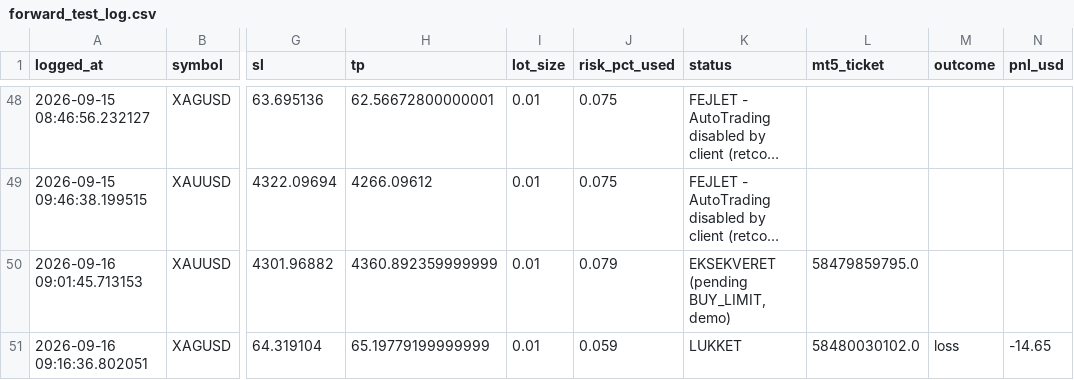
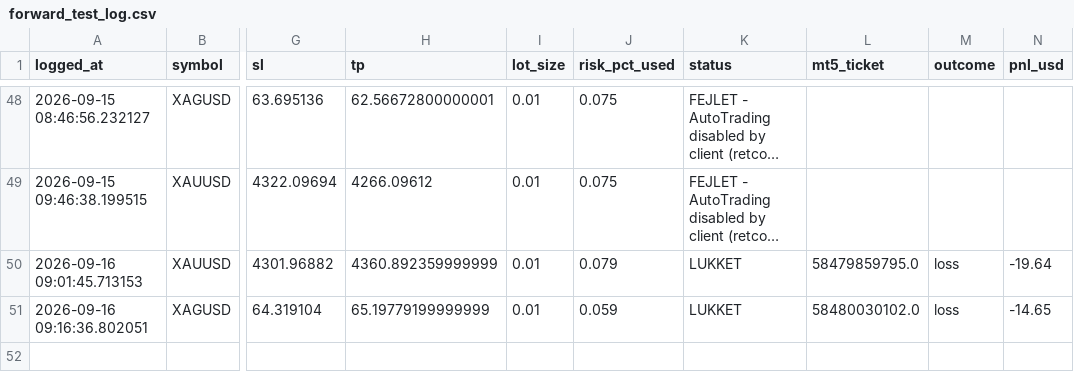
Before and after one commit to Runetherune/trading-dashboard, a CSV file: forward_test_log.csv, drawn as a sheet; only a part is shown, gaps mark what is left out; long unchanged cells end in …; the diff names each change by its address in the sheet, - before the commit and + after, or states it on an @@ line.

```diff
--- a/forward_test_log.csv
+++ b/forward_test_log.csv
-K50 (status): EKSEKVERET (pending BUY_LIMIT, demo)
+K50 (status): LUKKET
-M50 (outcome): (empty)
+M50 (outcome): loss
-N50 (pnl_usd): (empty)
+N50 (pnl_usd): -19.64
```
Also changed, not shown: account_status.csv, activity_log.csv, 2 other files.
